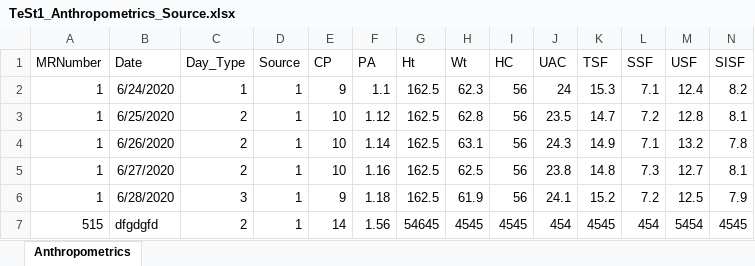
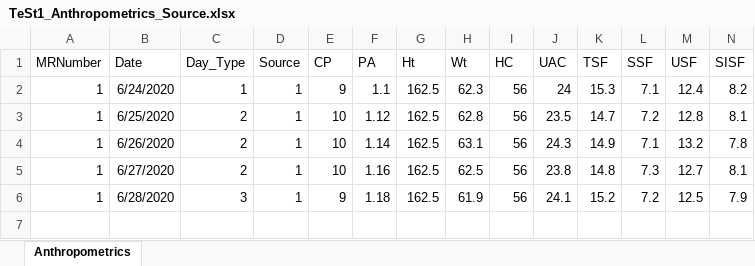
Before and after one commit to KylerKatz/KetoGator, an Excel workbook: Current Patients/TeSt1/DataBases/Data/TeSt1_Anthropometrics_Source.xlsx, sheet Anthropometrics, drawn as a sheet; only a part is shown; values as stored, in another font and other column widths than the file's, no borders; rows hold the shown columns only; the diff names each change by its address in the sheet, - before the commit and + after, or states it on an @@ line.

Commit message:
Added Error Checking For Inputting Data

```diff
--- a/Current Patients/TeSt1/DataBases/Data/TeSt1_Anthropometrics_Source.xlsx (sheet Anthropometrics)
+++ b/Current Patients/TeSt1/DataBases/Data/TeSt1_Anthropometrics_Source.xlsx (sheet Anthropometrics)
-row 7: 515 | dfgdgfd | 2 | 1 | 14 | 1.56 | 54645 | 4545 | 4545 | 454 | 4545 | 454 | 5454 | 4545
```
Also changed, not shown: 6 other files.
